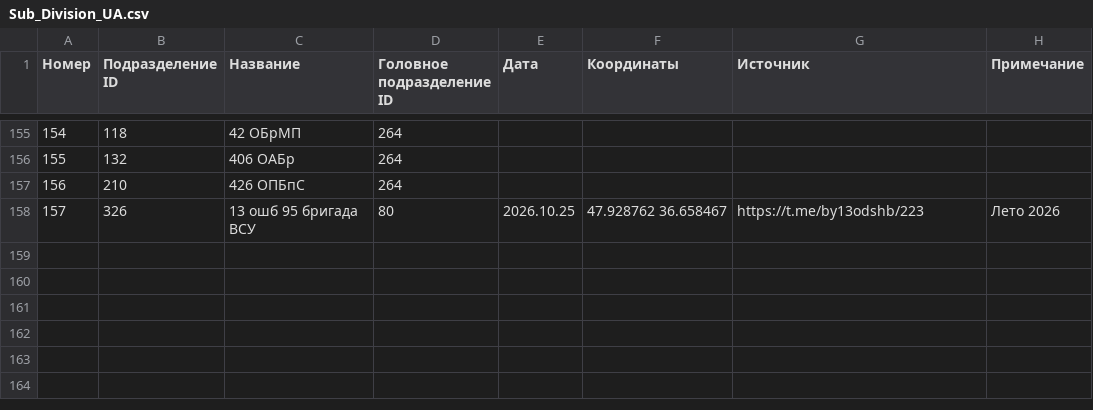
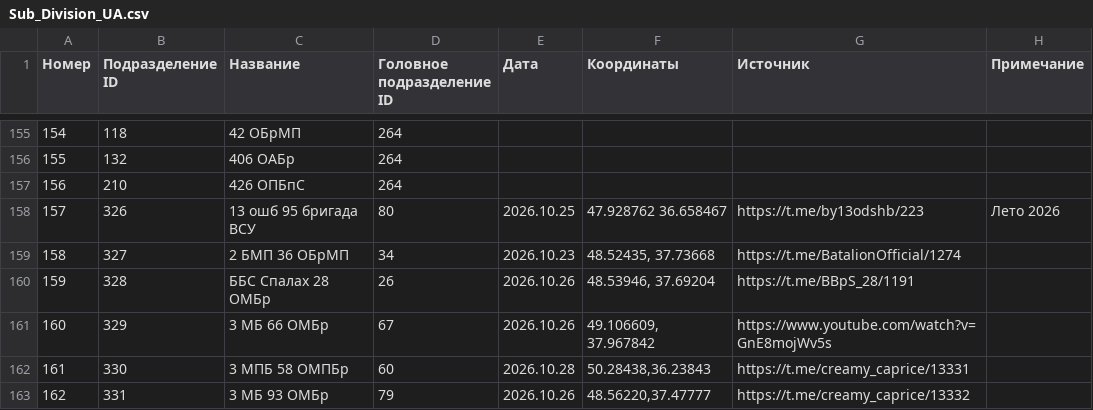
Before and after one commit to mini-krowka/mapsite, a CSV file: units/ua/Sub_Division_UA.csv, drawn as a sheet; only a part is shown, gaps mark what is left out.

Commit message:
update Sub_Division_UA.csv, Main_Division_UA.csv 2026-10-28 23:06

```diff
--- a/units/ua/Sub_Division_UA.csv
+++ b/units/ua/Sub_Division_UA.csv
@@ -158 +158,6 @@
 157,326,13 ошб 95 бригада ВСУ,80,2026.10.25,47.928762 36.658467,https://t.me/by13odshb/223,Лето 2026
+158,327,2 БМП 36 ОБрМП,34,2026.10.23,"48.52435, 37.73668",https://t.me/BatalionOfficial/1274,
+159,328,ББС Спалах 28 ОМБр,26,2026.10.26,"48.53946, 37.69204",https://t.me/BBpS_28/1191,
+160,329,3 МБ 66 ОМБр,67,2026.10.26,"49.106609, 37.967842",https://www.youtube.com/watch?v=GnE8mojWv5s,
+161,330,3 МПБ 58 ОМПБр,60,2026.10.28,"50.28438,36.23843",https://t.me/creamy_caprice/13331,
+162,331,3 МБ 93 ОМБр,79,2026.10.26,"48.56220,37.47777",https://t.me/creamy_caprice/13332,
```
Also changed, not shown: units/ua/Main_Division_UA.csv.
